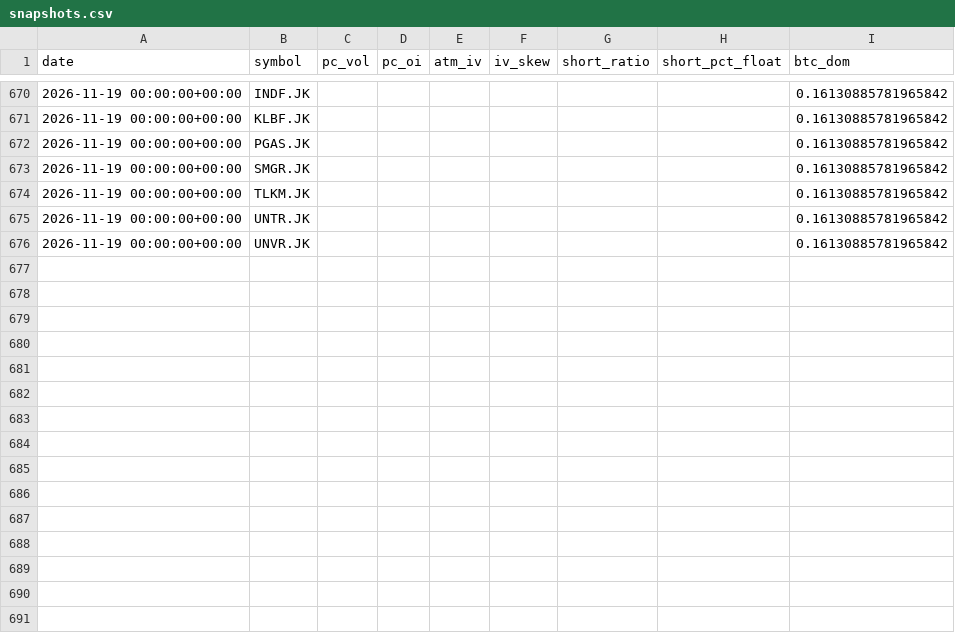
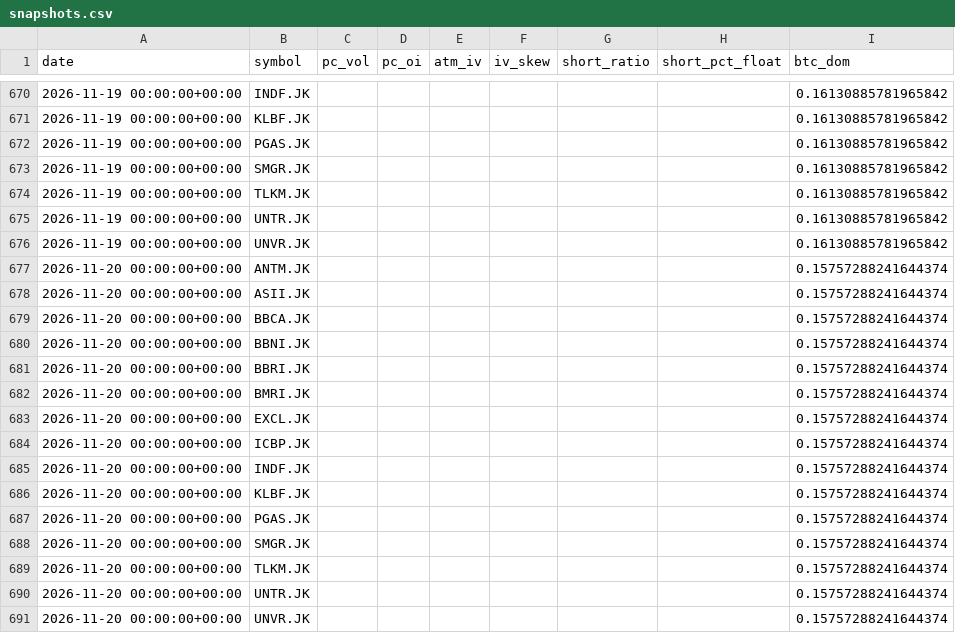
Before and after one commit to SoonToBeDataScientist/DashQV2, a CSV file: data_idx/snapshots.csv, drawn as a sheet; only a part is shown, gaps mark what is left out.

```diff
--- a/data_idx/snapshots.csv
+++ b/data_idx/snapshots.csv
@@ -676 +676,16 @@ date,symbol,pc_vol,pc_oi,atm_iv,iv_skew,short_ratio,short_pct_float,btc_dom
 2026-11-19 00:00:00+00:00,UNVR.JK,,,,,,,0.16130885781965842
+2026-11-20 00:00:00+00:00,ANTM.JK,,,,,,,0.15757288241644374
+2026-11-20 00:00:00+00:00,ASII.JK,,,,,,,0.15757288241644374
+2026-11-20 00:00:00+00:00,BBCA.JK,,,,,,,0.15757288241644374
+2026-11-20 00:00:00+00:00,BBNI.JK,,,,,,,0.15757288241644374
+2026-11-20 00:00:00+00:00,BBRI.JK,,,,,,,0.15757288241644374
+2026-11-20 00:00:00+00:00,BMRI.JK,,,,,,,0.15757288241644374
+2026-11-20 00:00:00+00:00,EXCL.JK,,,,,,,0.15757288241644374
+2026-11-20 00:00:00+00:00,ICBP.JK,,,,,,,0.15757288241644374
+2026-11-20 00:00:00+00:00,INDF.JK,,,,,,,0.15757288241644374
+2026-11-20 00:00:00+00:00,KLBF.JK,,,,,,,0.15757288241644374
+2026-11-20 00:00:00+00:00,PGAS.JK,,,,,,,0.15757288241644374
+2026-11-20 00:00:00+00:00,SMGR.JK,,,,,,,0.15757288241644374
+2026-11-20 00:00:00+00:00,TLKM.JK,,,,,,,0.15757288241644374
+2026-11-20 00:00:00+00:00,UNTR.JK,,,,,,,0.15757288241644374
+2026-11-20 00:00:00+00:00,UNVR.JK,,,,,,,0.15757288241644374
```
Also changed, not shown: 2 other files.
